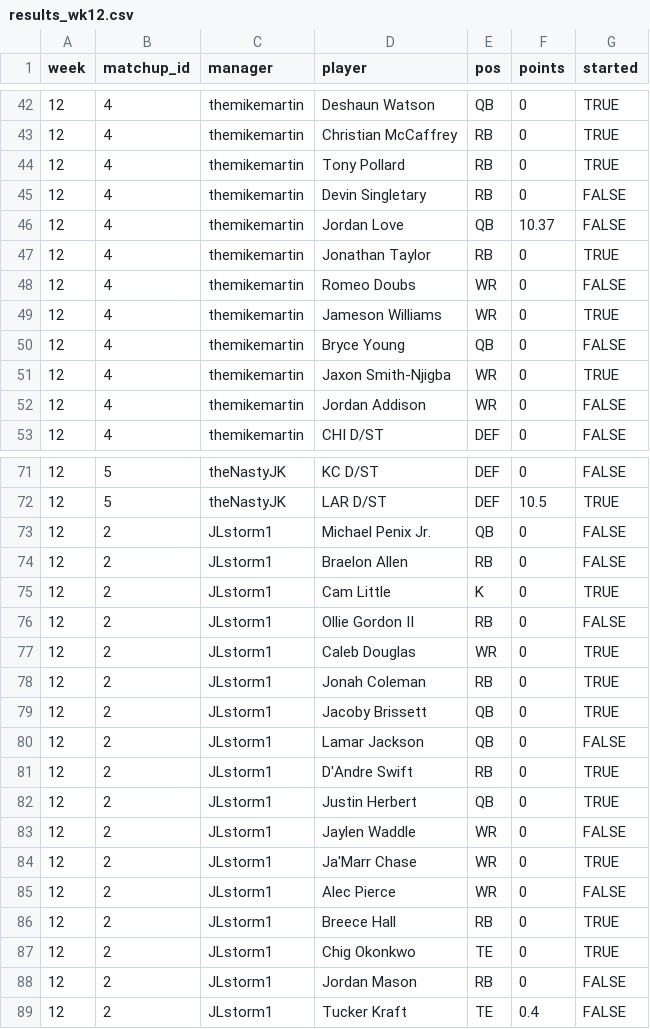
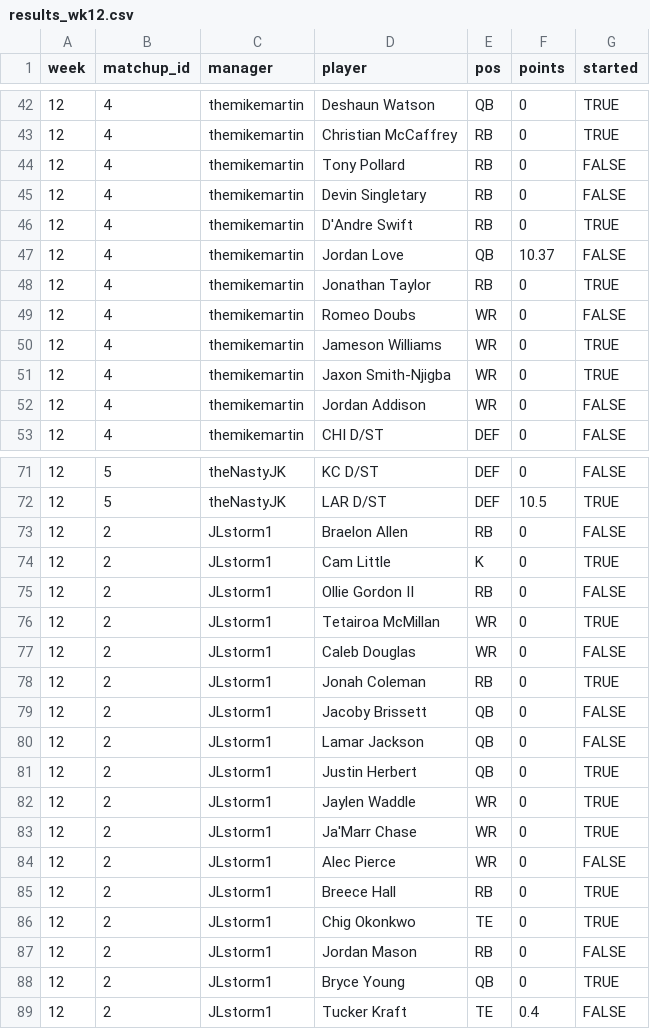
Before and after one commit to mikemartin/fantasy-football-auction-optimizer, a CSV file: data/league/results_wk12.csv, drawn as a sheet; only a part is shown, gaps mark what is left out; the diff covers the shown part only.

```diff
--- a/data/league/results_wk12.csv
+++ b/data/league/results_wk12.csv
@@ -43,4 +43,5 @@ week,matchup_id,manager,player,pos,points,started
 12,4,themikemartin,Christian McCaffrey,RB,0,TRUE
-12,4,themikemartin,Tony Pollard,RB,0,TRUE
+12,4,themikemartin,Tony Pollard,RB,0,FALSE
 12,4,themikemartin,Devin Singletary,RB,0,FALSE
+12,4,themikemartin,D'Andre Swift,RB,0,TRUE
 12,4,themikemartin,Jordan Love,QB,10.37,FALSE
@@ -49,3 +50,2 @@ week,matchup_id,manager,player,pos,points,started
 12,4,themikemartin,Jameson Williams,WR,0,TRUE
-12,4,themikemartin,Bryce Young,QB,0,FALSE
 12,4,themikemartin,Jaxon Smith-Njigba,WR,0,TRUE
@@ -72,3 +72,2 @@ week,matchup_id,manager,player,pos,points,started
 12,5,theNastyJK,LAR D/ST,DEF,10.5,TRUE
-12,2,JLstorm1,Michael Penix Jr.,QB,0,FALSE
 12,2,JLstorm1,Braelon Allen,RB,0,FALSE
@@ -76,9 +75,9 @@ week,matchup_id,manager,player,pos,points,started
 12,2,JLstorm1,Ollie Gordon II,RB,0,FALSE
-12,2,JLstorm1,Caleb Douglas,WR,0,TRUE
+12,2,JLstorm1,Tetairoa McMillan,WR,0,TRUE
+12,2,JLstorm1,Caleb Douglas,WR,0,FALSE
 12,2,JLstorm1,Jonah Coleman,RB,0,TRUE
-12,2,JLstorm1,Jacoby Brissett,QB,0,TRUE
+12,2,JLstorm1,Jacoby Brissett,QB,0,FALSE
 12,2,JLstorm1,Lamar Jackson,QB,0,FALSE
-12,2,JLstorm1,D'Andre Swift,RB,0,TRUE
 12,2,JLstorm1,Justin Herbert,QB,0,TRUE
-12,2,JLstorm1,Jaylen Waddle,WR,0,FALSE
+12,2,JLstorm1,Jaylen Waddle,WR,0,TRUE
 12,2,JLstorm1,Ja'Marr Chase,WR,0,TRUE
@@ -88,2 +87,3 @@ week,matchup_id,manager,player,pos,points,started
 12,2,JLstorm1,Jordan Mason,RB,0,FALSE
+12,2,JLstorm1,Bryce Young,QB,0,TRUE
 12,2,JLstorm1,Tucker Kraft,TE,0.4,FALSE
```
Also changed, not shown: 4 edited cells elsewhere in this file, data/league/rosters.csv, data/league/sleeper_proj_dk_wk13.csv, 4 other files.
